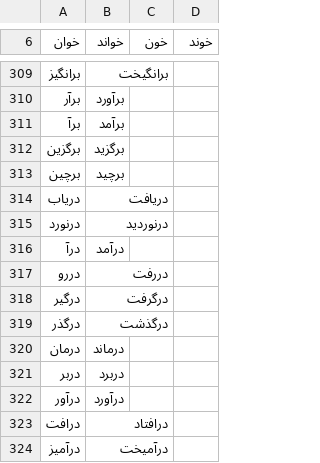
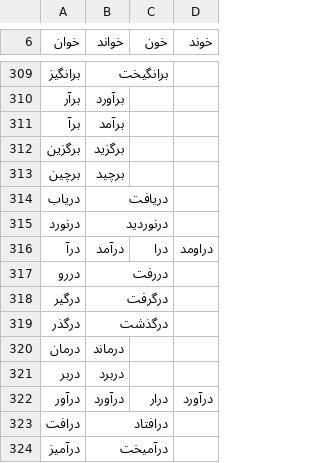
Before and after one commit to amirivojdan/shekar, a CSV file: shekar/data/files/verbs.csv, drawn as a sheet; only a part is shown, gaps mark what is left out.

```diff
--- a/shekar/data/files/verbs.csv
+++ b/shekar/data/files/verbs.csv
@@ -315,3 +315,3 @@
 درنورد,درنوردید,,
-درآ,درآمد,,
+درآ,درآمد,درا,دراومد
 دررو,دررفت,,
@@ -321,3 +321,3 @@
 دربر,دربرد,,
-درآور,درآورد,,
+درآور,درآورد,درار,درآورد
 درافت,درافتاد,,
```
Also changed, not shown: 3 other files.
